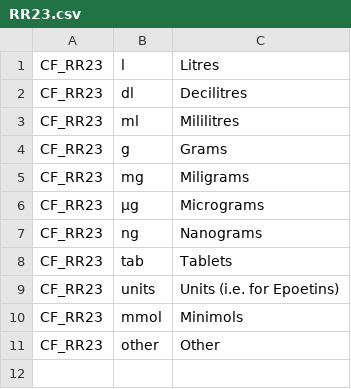
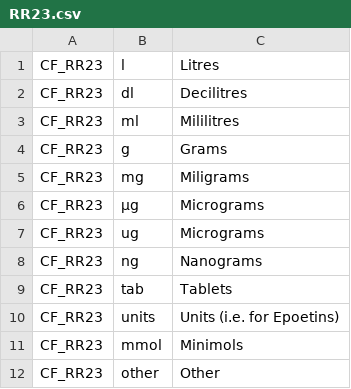
Before and after one commit to renalreg/registry-codes, a CSV file: tables/code_list/RR23.csv, drawn as a sheet; the diff names each change by its address in the sheet, - before the commit and + after, or states it on an @@ line.

Commit message:
Update RR23.csv
Add CF_RR23 ug for consistency with dataset and ukrdc db

```diff
--- a/tables/code_list/RR23.csv
+++ b/tables/code_list/RR23.csv
+row 7: CF_RR23 | ug | Micrograms
```
